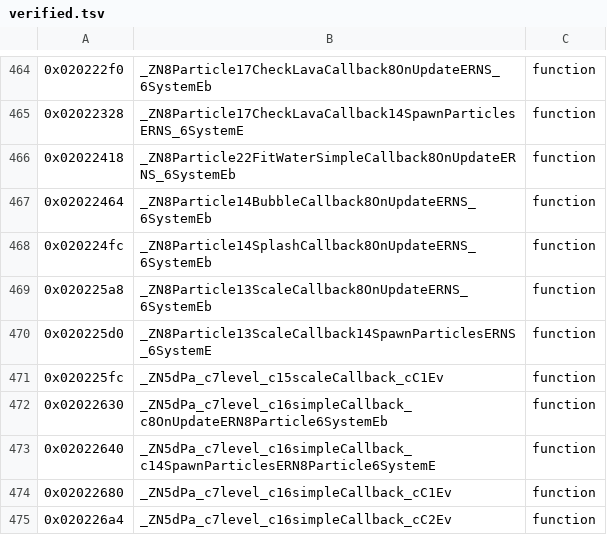
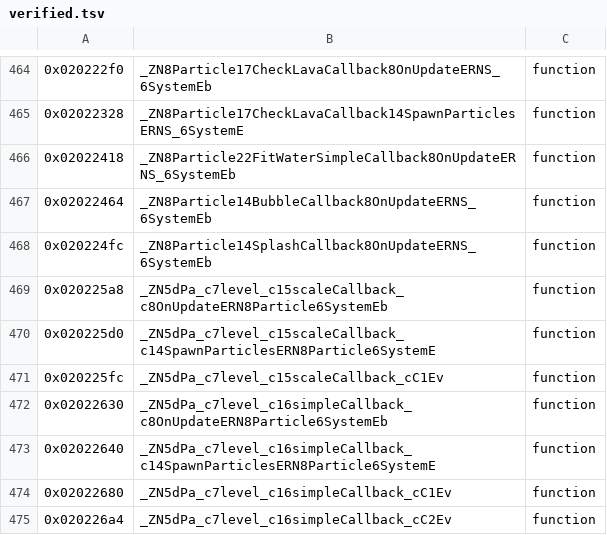
Before and after one commit to AdrianBros/sm64ds-decomp, a TSV file: symbols/verified.tsv, drawn as a sheet; only a part is shown, gaps mark what is left out.

Commit message:
Recover dPa scale callback methods as native C++

```diff
--- a/symbols/verified.tsv
+++ b/symbols/verified.tsv
@@ -468,4 +468,4 @@
 0x020224fc	_ZN8Particle14SplashCallback8OnUpdateERNS_6SystemEb	function
-0x020225a8	_ZN8Particle13ScaleCallback8OnUpdateERNS_6SystemEb	function
-0x020225d0	_ZN8Particle13ScaleCallback14SpawnParticlesERNS_6SystemE	function
+0x020225a8	_ZN5dPa_c7level_c15scaleCallback_c8OnUpdateERN8Particle6SystemEb	function
+0x020225d0	_ZN5dPa_c7level_c15scaleCallback_c14SpawnParticlesERN8Particle6SystemE	function
 0x020225fc	_ZN5dPa_c7level_c15scaleCallback_cC1Ev	function
```
Also changed, not shown: 11 other files.
